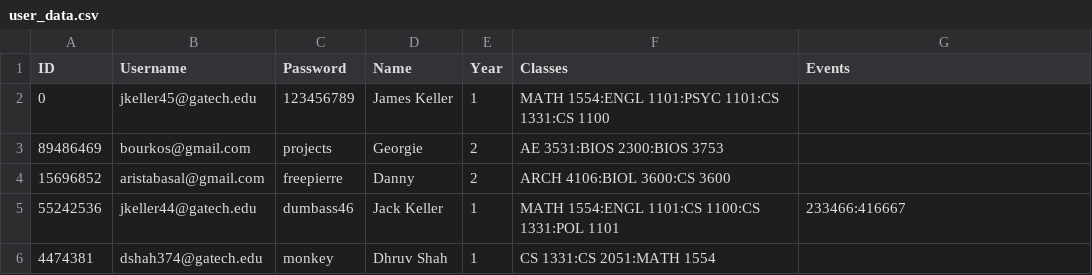
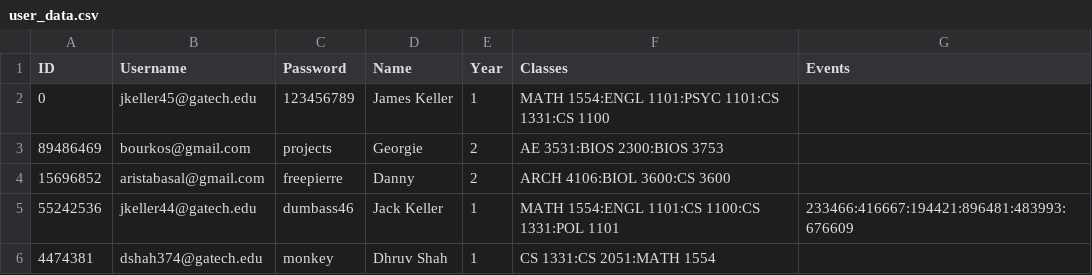
Before and after one commit to DhruvShah09/Carousel, a CSV file: user_data.csv, drawn as a sheet.

```diff
--- a/user_data.csv
+++ b/user_data.csv
@@ -4,3 +4,3 @@ ID,Username,Password,Name,Year,Classes,Events
 15696852,aristabasal@gmail.com,freepierre,Danny,2,ARCH 4106:BIOL 3600:CS 3600,
-55242536,jkeller44@gatech.edu,dumbass46,Jack Keller,1,MATH 1554:ENGL 1101:CS 1100:CS 1331:POL 1101,233466:416667
+55242536,jkeller44@gatech.edu,dumbass46,Jack Keller,1,MATH 1554:ENGL 1101:CS 1100:CS 1331:POL 1101,233466:416667:194421:896481:483993:676609
 4474381,dshah374@gatech.edu,monkey,Dhruv Shah,1,CS 1331:CS 2051:MATH 1554,
```
Also changed, not shown: 1 other file.
